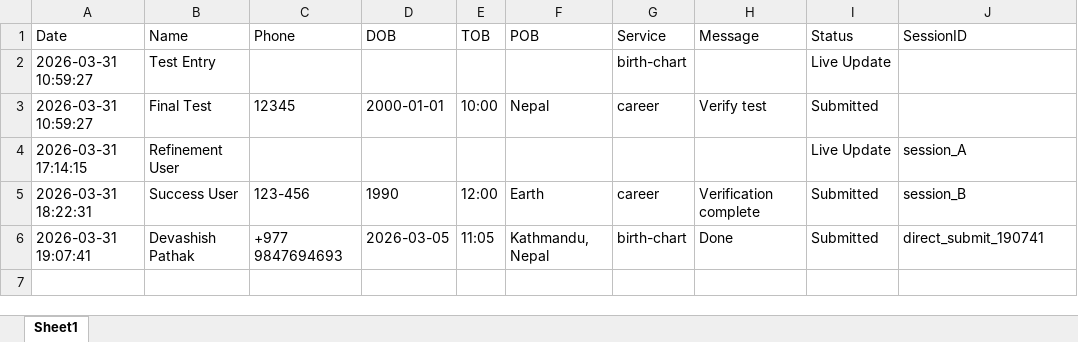
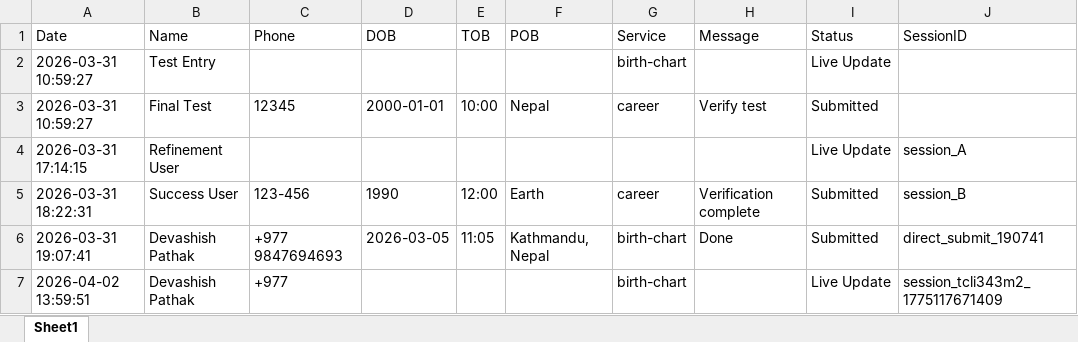
Before and after one commit to devashishadmission1-svg/astro, an Excel workbook: astro_logs.xlsx, sheet Sheet1, drawn as a sheet; values as stored, in another font and other column widths than the file's, no borders; the diff names each change by its address in the sheet, - before the commit and + after, or states it on an @@ line.

```diff
--- a/astro_logs.xlsx (sheet Sheet1)
+++ b/astro_logs.xlsx (sheet Sheet1)
+row 7: 2026-04-02 13:59:51 | Devashish Pathak | +977 |  |  |  | birth-chart |  | Live Update | session_tcli343m2_1775117671409
```
Also changed, not shown: 2 other files.
